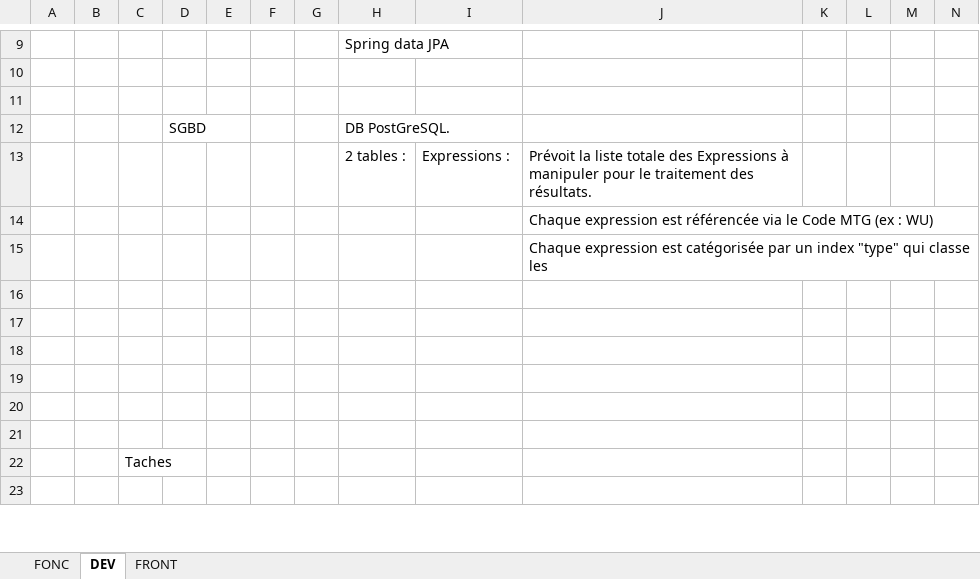
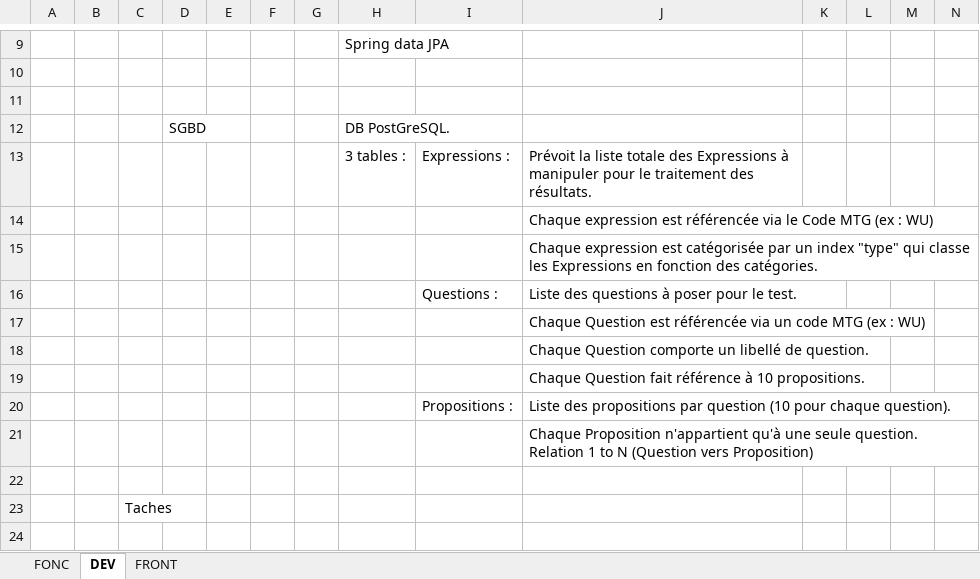
Before and after one commit to DevSeth/ColorWheel5C, an Excel workbook: Projet 5c/Cahier des charges - projet 5c.xlsx, sheet DEV, drawn as a sheet; only a part is shown, gaps mark what is left out; values as stored, in another font and other column widths than the file's, no borders; rows hold the shown columns only; the diff names each change by its address in the sheet, - before the commit and + after, or states it on an @@ line.

Commit message:
3-12-2019 : Commit MAJ Services + Table Proposition

```diff
--- a/Projet 5c/Cahier des charges - projet 5c.xlsx (sheet DEV)
+++ b/Projet 5c/Cahier des charges - projet 5c.xlsx (sheet DEV)
-H13: 2 tables :
+H13: 3 tables :
-J15: …classe les
+J15: …classe les Expressions en fonction des catégories.
-row 16: (empty)
+row 16:  |  |  |  |  |  |  |  | Questions : | Liste des questions à poser pour le test.
-J17: (empty)
+J17: Chaque Question est référencée via un code MTG (ex : WU)
-J18: (empty)
+J18: Chaque Question comporte un libellé de question.
-J19: (empty)
+J19: Chaque Question fait référence à 10 propositions.
-row 20: (empty)
+row 20:  |  |  |  |  |  |  |  | Propositions : | Liste des propositions par question (10 pour chaque question).
+row 21:  |  |  |  |  |  |  |  |  | Chaque Proposition n'appartient qu'à une seule question. Relation 1 to N (Question vers Proposition)
```
Also changed, not shown: 9 other files.
